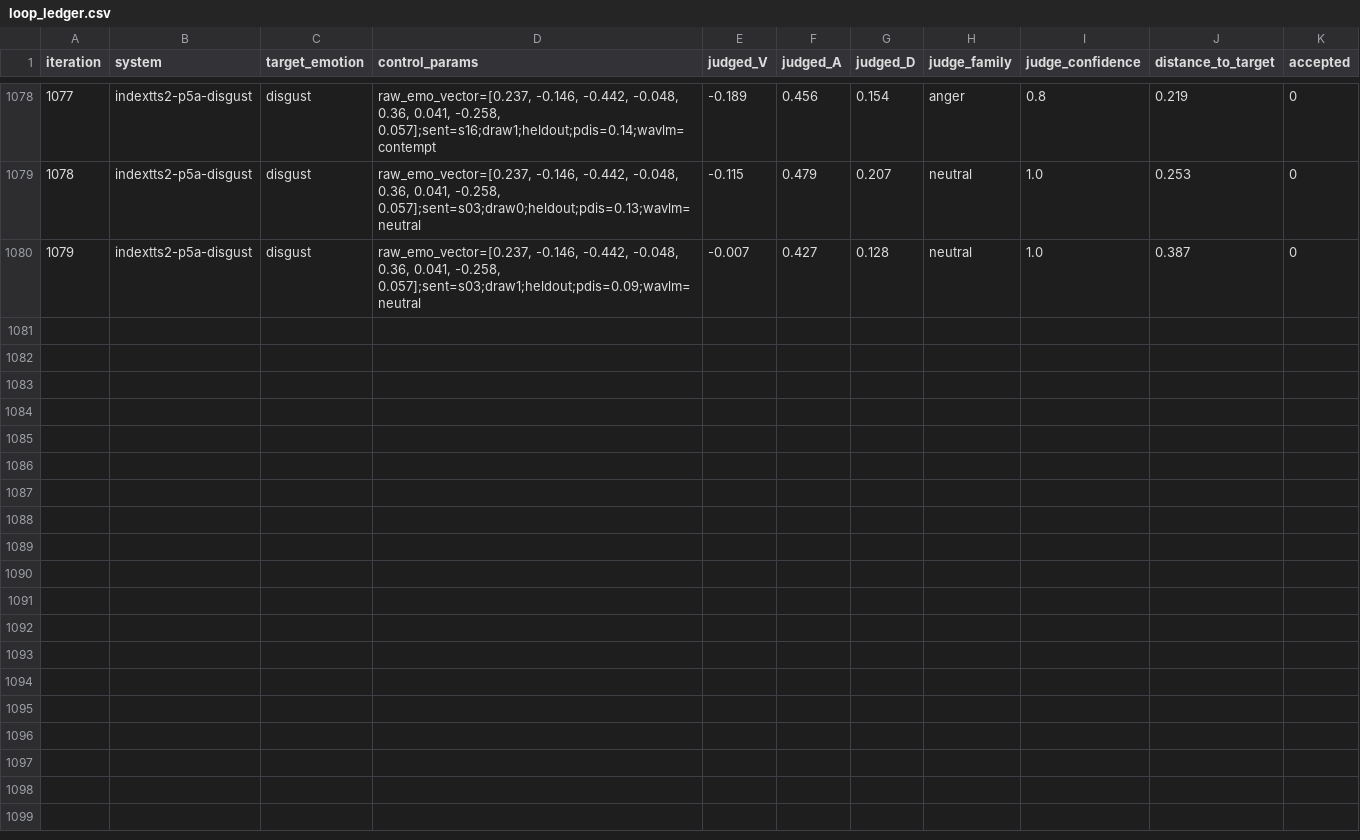
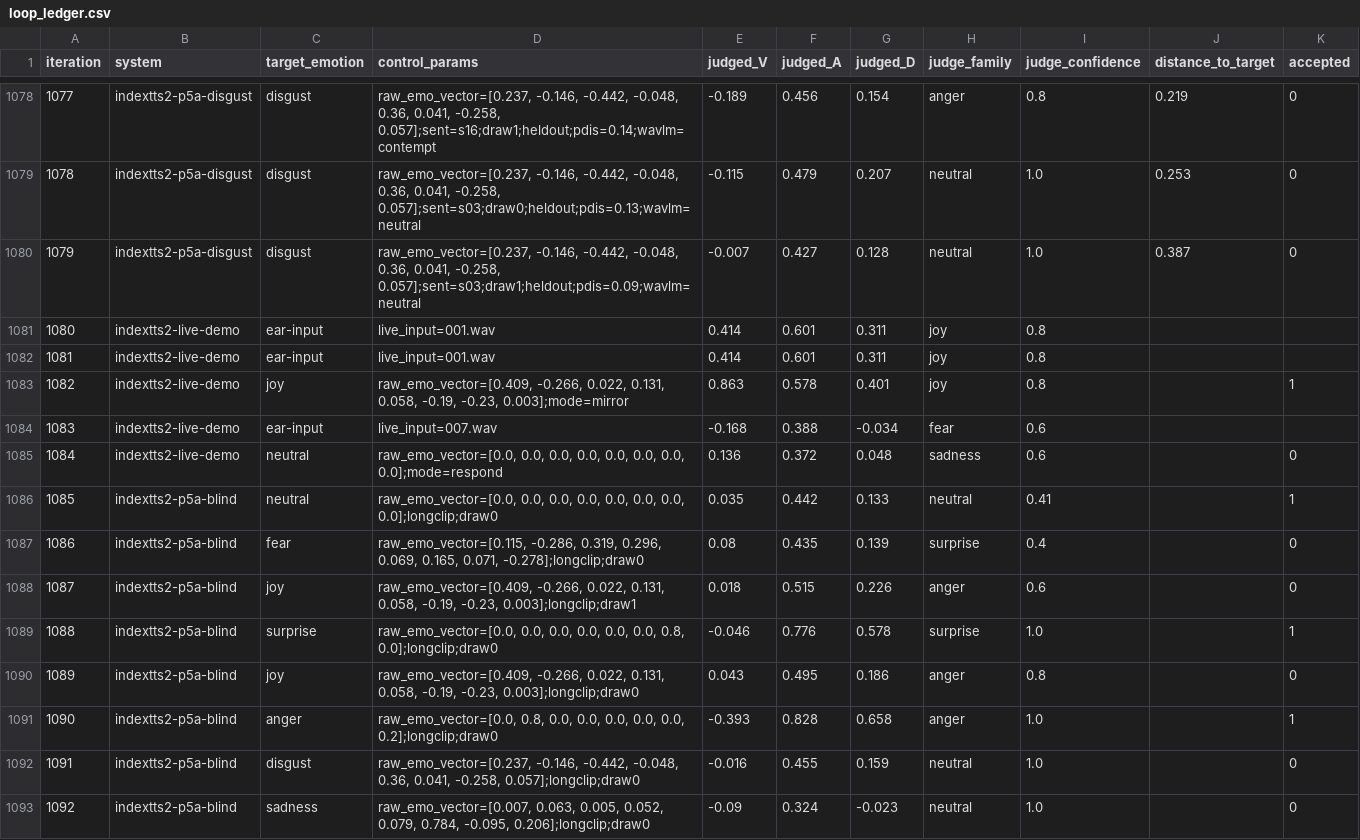
Before and after one commit to Nikhiljangra07/voice-emotion-engine, a CSV file: tts_steering/loop_ledger.csv, drawn as a sheet; only a part is shown, gaps mark what is left out; the diff names each change by its address in the sheet, - before the commit and + after, or states it on an @@ line.

```diff
--- a/tts_steering/loop_ledger.csv
+++ b/tts_steering/loop_ledger.csv
+row 1081: 1080 | indextts2-live-demo | ear-input | live_input=001.wav | 0.414 | 0.601 | 0.311 | joy | 0.8
+row 1082: 1081 | indextts2-live-demo | ear-input | live_input=001.wav | 0.414 | 0.601 | 0.311 | joy | 0.8
+row 1083: 1082 | indextts2-live-demo | joy | raw_emo_vector=[0.409, -0.266, 0.022, 0.131, 0.058, -0.19, -0.23, 0.003];mode=mirror | 0.863 | 0.578 | 0.401 | joy | 0.8 |  | 1
+row 1084: 1083 | indextts2-live-demo | ear-input | live_input=007.wav | -0.168 | 0.388 | -0.034 | fear | 0.6
+row 1085: 1084 | indextts2-live-demo | neutral | raw_emo_vector=[0.0, 0.0, 0.0, 0.0, 0.0, 0.0, 0.0, 0.0];mode=respond | 0.136 | 0.372 | 0.048 | sadness | 0.6 |  | 0
+row 1086: 1085 | indextts2-p5a-blind | neutral | raw_emo_vector=[0.0, 0.0, 0.0, 0.0, 0.0, 0.0, 0.0, 0.0];longclip;draw0 | 0.035 | 0.442 | 0.133 | neutral | 0.41 |  | 1
+row 1087: 1086 | indextts2-p5a-blind | fear | raw_emo_vector=[0.115, -0.286, 0.319, 0.296, 0.069, 0.165, 0.071, -0.278];longclip;draw0 | 0.08 | 0.435 | 0.139 | surprise | 0.4 |  | 0
+row 1088: 1087 | indextts2-p5a-blind | joy | raw_emo_vector=[0.409, -0.266, 0.022, 0.131, 0.058, -0.19, -0.23, 0.003];longclip;draw1 | 0.018 | 0.515 | 0.226 | anger | 0.6 |  | 0
+row 1089: 1088 | indextts2-p5a-blind | surprise | raw_emo_vector=[0.0, 0.0, 0.0, 0.0, 0.0, 0.0, 0.8, 0.0];longclip;draw0 | -0.046 | 0.776 | 0.578 | surprise | 1.0 |  | 1
+row 1090: 1089 | indextts2-p5a-blind | joy | raw_emo_vector=[0.409, -0.266, 0.022, 0.131, 0.058, -0.19, -0.23, 0.003];longclip;draw0 | 0.043 | 0.495 | 0.186 | anger | 0.8 |  | 0
+row 1091: 1090 | indextts2-p5a-blind | anger | raw_emo_vector=[0.0, 0.8, 0.0, 0.0, 0.0, 0.0, 0.0, 0.2];longclip;draw0 | -0.393 | 0.828 | 0.658 | anger | 1.0 |  | 1
+row 1092: 1091 | indextts2-p5a-blind | disgust | raw_emo_vector=[0.237, -0.146, -0.442, -0.048, 0.36, 0.041, -0.258, 0.057];longclip;draw0 | -0.016 | 0.455 | 0.159 | neutral | 1.0 |  | 0
+row 1093: 1092 | indextts2-p5a-blind | sadness | raw_emo_vector=[0.007, 0.063, 0.005, 0.052, 0.079, 0.784, -0.095, 0.206];longclip;draw0 | -0.09 | 0.324 | -0.023 | neutral | 1.0 |  | 0
```
Also changed, not shown: 3 other files.
